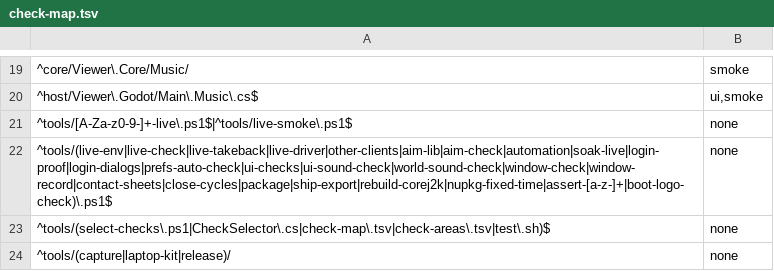
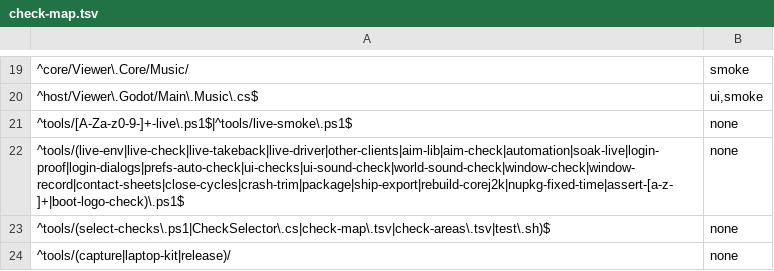
Before and after one commit to JohnLegionH/reverie-viewer, a TSV file: tools/check-map.tsv, drawn as a sheet; only a part is shown, gaps mark what is left out.

Commit message:
Build: Arrange header lists only what the selection allows; check map places crash-trim; test uses no own delete
The Arrange section's one-line summary no longer adds "align needs 2 or more" or
"distribute needs 3 or more": one linkset reads "1 linkset: mirror", two read
"2 linksets: align, mirror". The old text did not fit its box in the smallest window.

tools/crash-trim.ps1 is added to the check map (area none: its script tests run it).
CrashTrimScriptTests creates the missing-folder case without deleting a folder itself.

```diff
--- a/tools/check-map.tsv
+++ b/tools/check-map.tsv
@@ -21,3 +21,3 @@
 ^tools/[A-Za-z0-9-]+-live\.ps1$|^tools/live-smoke\.ps1$	none
-^tools/(live-env|live-check|live-takeback|live-driver|other-clients|aim-lib|aim-check|automation|soak-live|login-proof|login-dialogs|prefs-auto-check|ui-checks|ui-sound-check|world-sound-check|window-check|window-record|contact-sheets|close-cycles|package|ship-export|rebuild-corej2k|nupkg-fixed-time|assert-[a-z-]+|boot-logo-check)\.ps1$	none
+^tools/(live-env|live-check|live-takeback|live-driver|other-clients|aim-lib|aim-check|automation|soak-live|login-proof|login-dialogs|prefs-auto-check|ui-checks|ui-sound-check|world-sound-check|window-check|window-record|contact-sheets|close-cycles|crash-trim|package|ship-export|rebuild-corej2k|nupkg-fixed-time|assert-[a-z-]+|boot-logo-check)\.ps1$	none
 ^tools/(select-checks\.ps1|CheckSelector\.cs|check-map\.tsv|check-areas\.tsv|test\.sh)$	none
```
Also changed, not shown: 4 other files.
